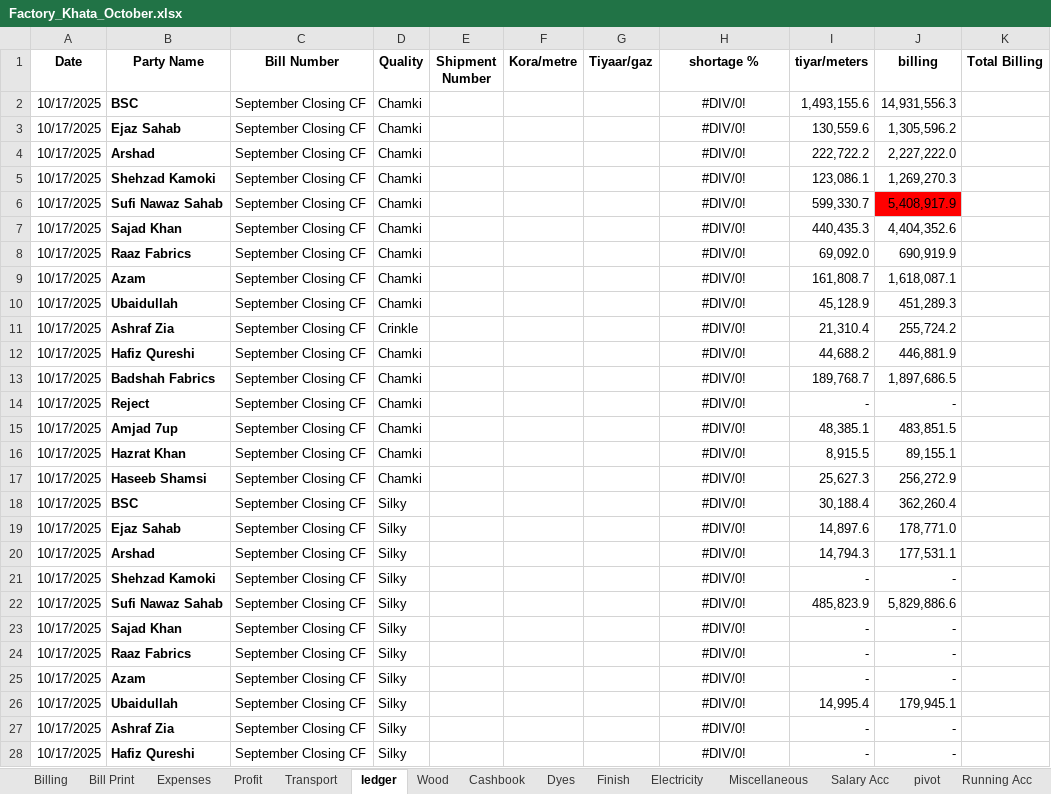
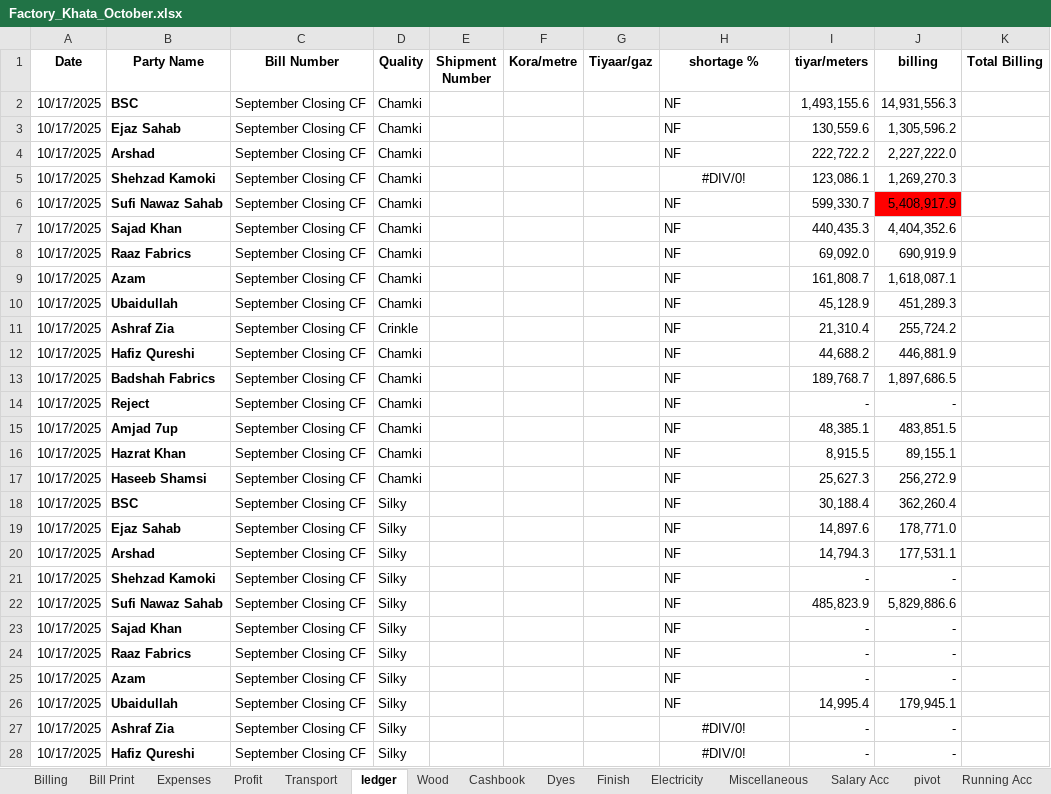
Before and after one commit to omerrazzaq4/AlHamd_Oct, an Excel workbook: Factory_Khata_October.xlsx, sheet ledger, drawn as a sheet; only a part is shown; values as stored, in another font and other column widths than the file's, no borders; charts and pictures and table styles not drawn; the diff covers the shown part only; the diff names each change by its address in the sheet, - before the commit and + after, or states it on an @@ line.

```diff
--- a/Factory_Khata_October.xlsx (sheet ledger)
+++ b/Factory_Khata_October.xlsx (sheet ledger)
-H2:H4 (shortage %): #DIV/0!
+H2:H4 (shortage %): NF
-H2:H4 alignment: center
+H2:H4 alignment: left
-H6:H26 (shortage %): #DIV/0!
+H6:H26 (shortage %): NF
-H6:H26 alignment: center
+H6:H26 alignment: left
```
Also changed, not shown: 111 edited cells and cell formats elsewhere in this sheet, sheet pivot, sheet Cashbook, sheet Finish, sheet Salary Acc, sheet Profit, sheet Expenses, formulas that keep their value.
